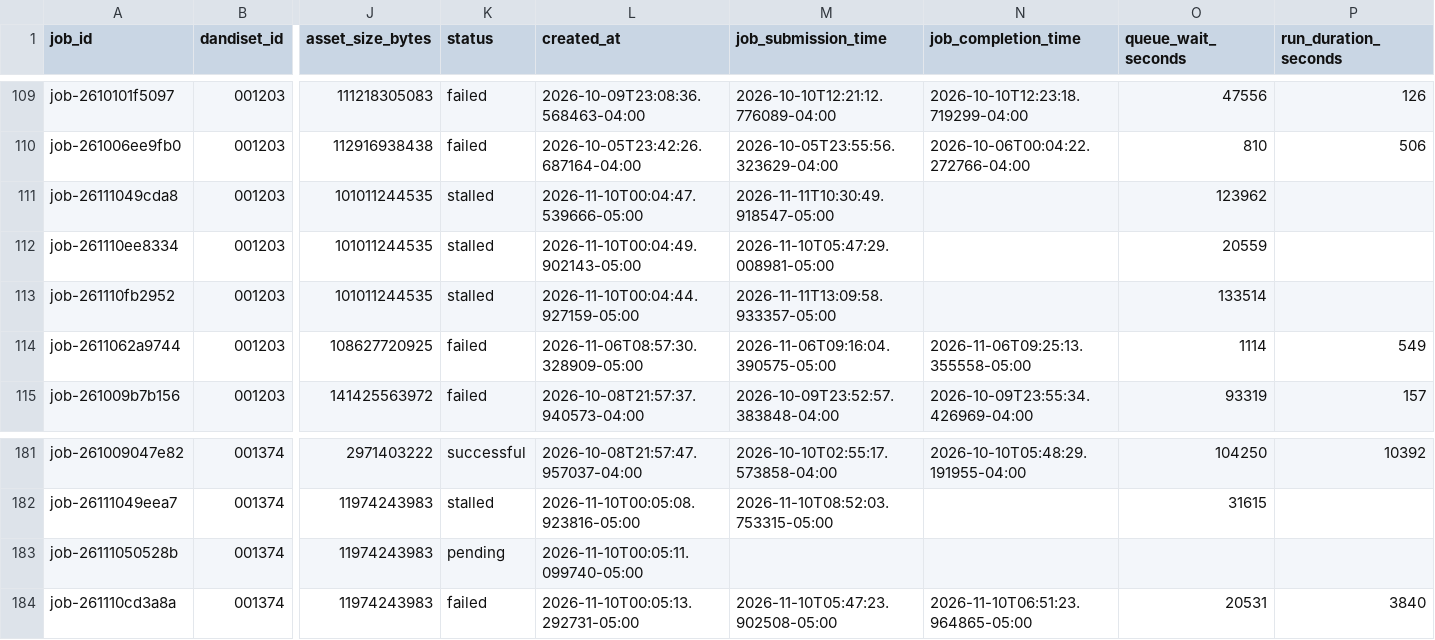
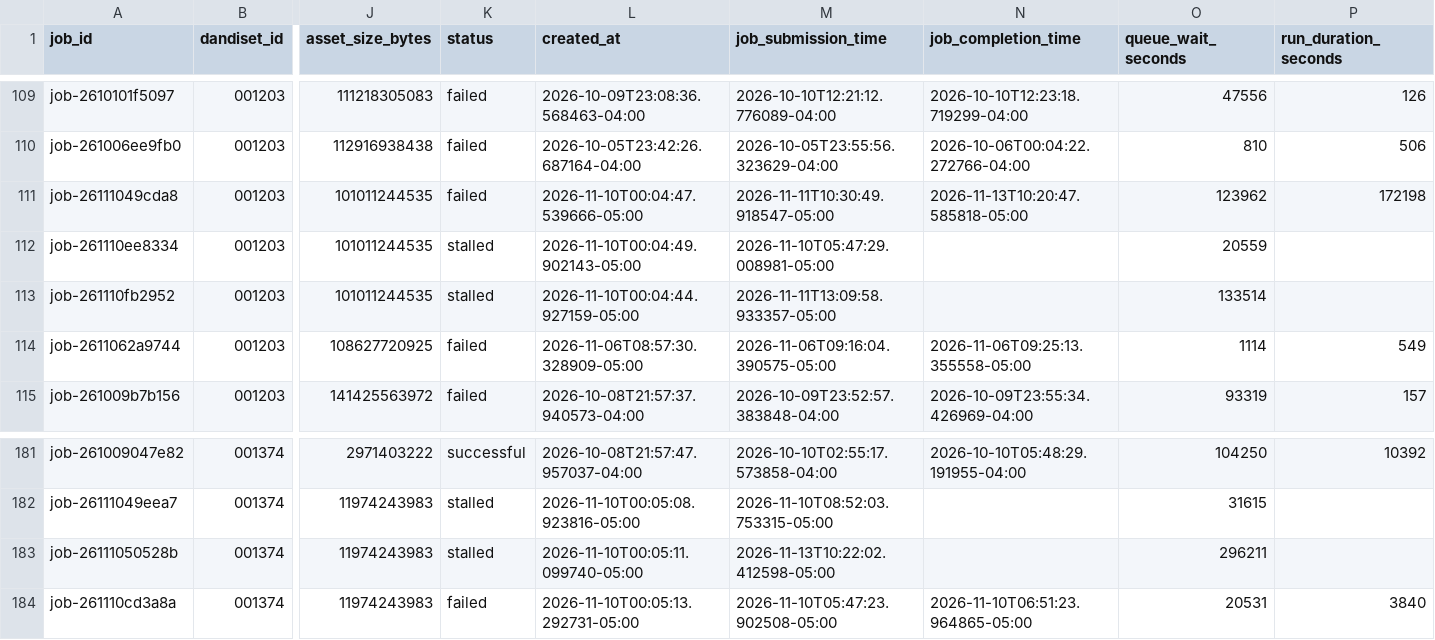
Before and after one commit to dandi-compute/001697, a TSV file: derivatives/jobs.tsv, drawn as a sheet; only a part is shown, gaps mark what is left out; the diff names each change by its address in the sheet, - before the commit and + after, or states it on an @@ line.

```diff
--- a/derivatives/jobs.tsv
+++ b/derivatives/jobs.tsv
-K111 (status): stalled
+K111 (status): failed
-N111 (job_completion_time): (empty)
+N111 (job_completion_time): 2026-11-13T10:20:47.585818-05:00
-P111 (run_duration_seconds): (empty)
+P111 (run_duration_seconds): 172198
-K183 (status): pending
+K183 (status): stalled
-M183 (job_submission_time): (empty)
+M183 (job_submission_time): 2026-11-13T10:22:02.412598-05:00
-O183 (queue_wait_seconds): (empty)
+O183 (queue_wait_seconds): 296211
```
Also changed, not shown: 4 other files.
